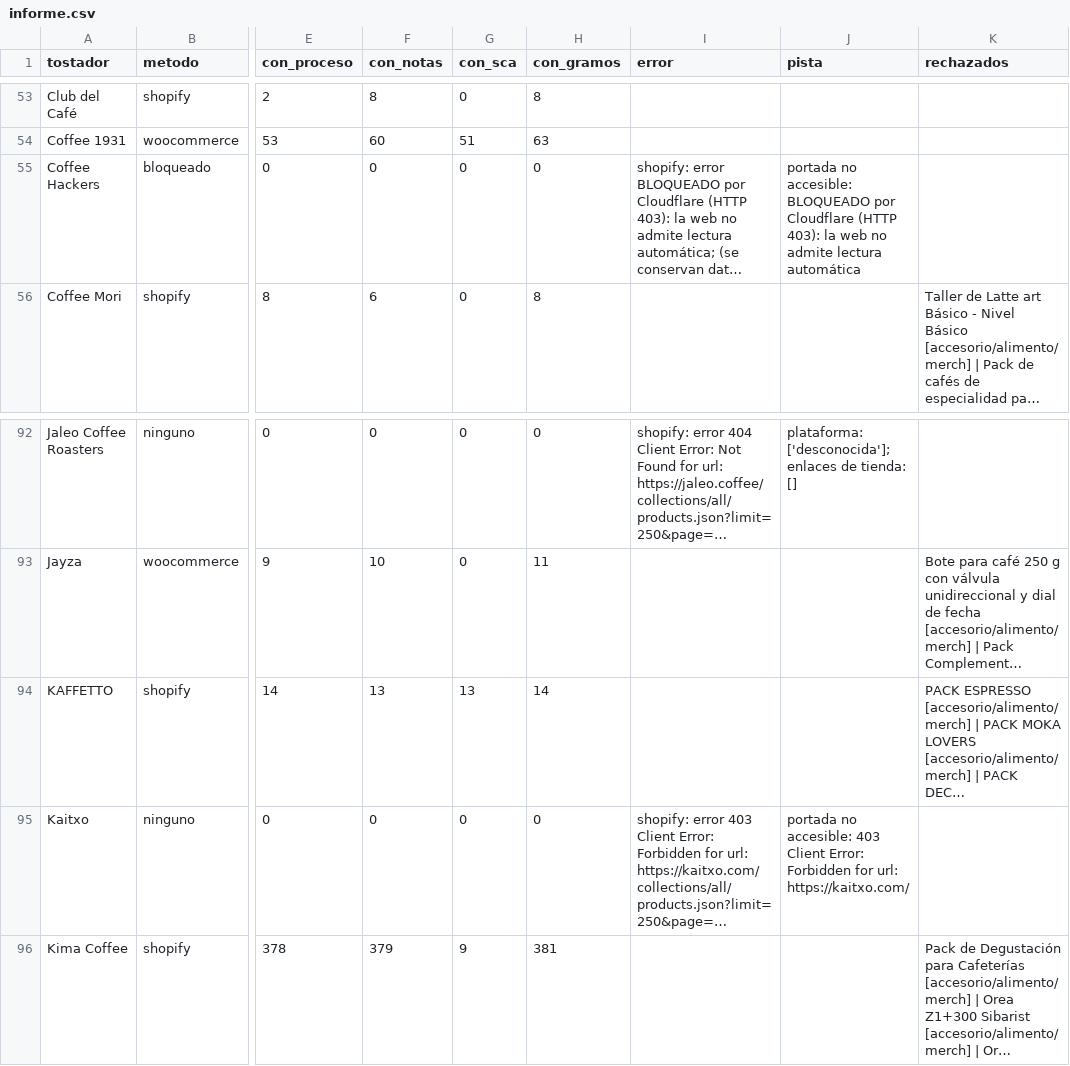
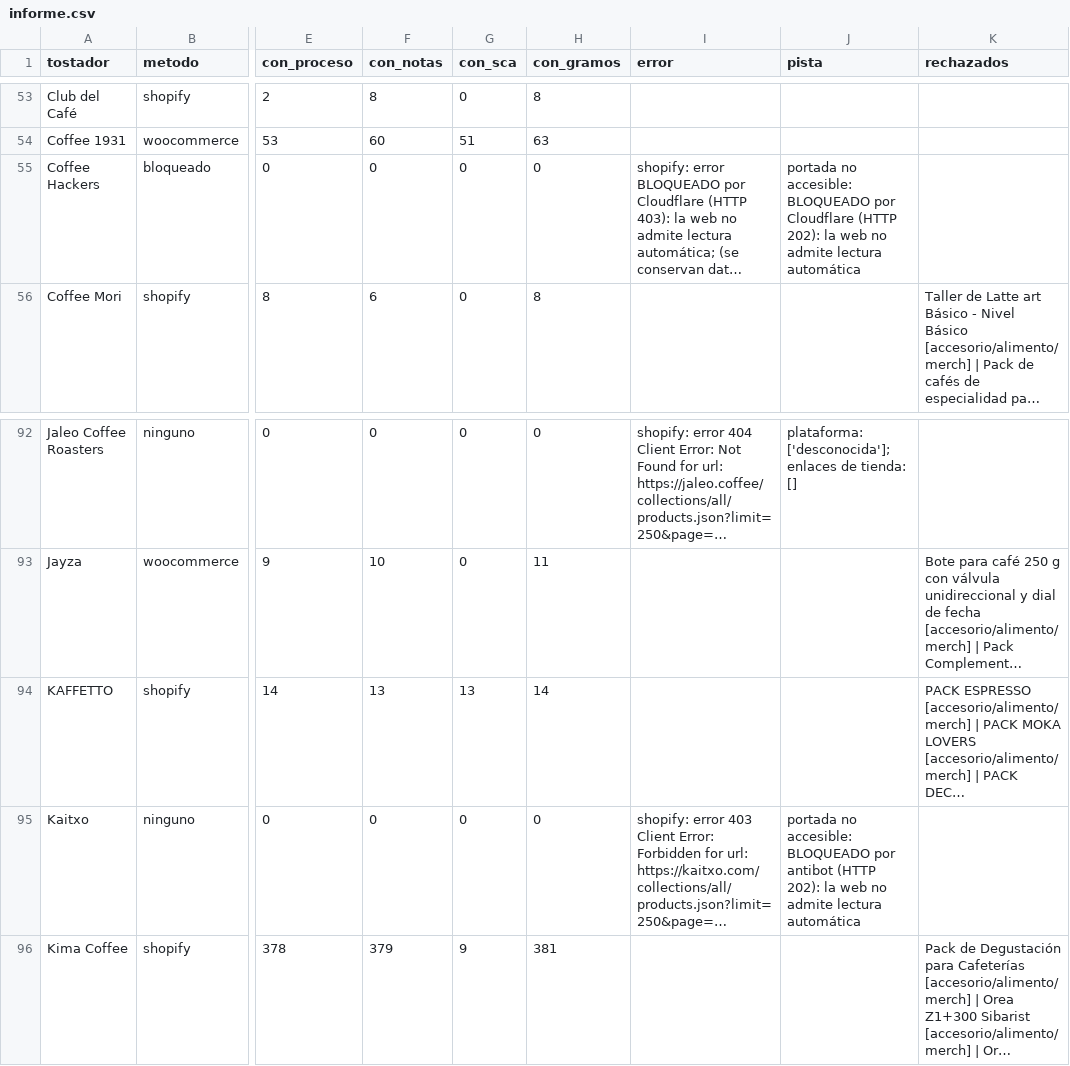
Before and after one commit to cafeteros2026/cafedeespecialidad, a CSV file: informe.csv, drawn as a sheet; only a part is shown, gaps mark what is left out; long unchanged cells end in …; the diff covers the shown part only; the diff names each change by its address in the sheet, - before the commit and + after, or states it on an @@ line.

```diff
--- a/informe.csv
+++ b/informe.csv
-J55 (pista): …Cloudflare (HTTP 403): la web…
+J55 (pista): …Cloudflare (HTTP 202): la web…
-J95 (pista): …no accesible: 403 Client Error: Forbidden for url: https://kaitxo.com/
+J95 (pista): …no accesible: BLOQUEADO por antibot (HTTP 202): la web no admite lectura automática
```
Also changed, not shown: 18 edited cells elsewhere in this file, 4 other files.
